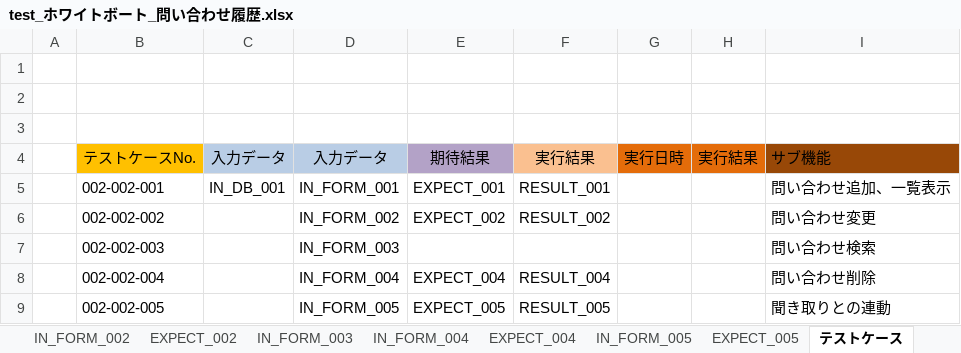
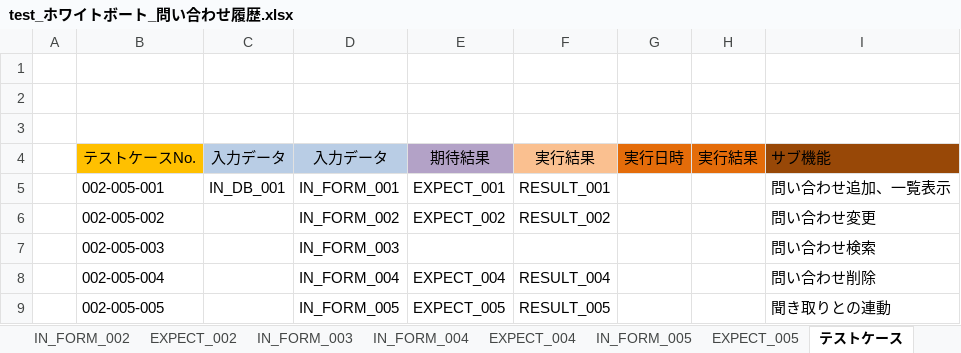
Before and after one commit to ebusiness/areaparking-test, an Excel workbook: test_物件管理/test_ホワイトボート_問い合わせ履歴.xlsx, sheet テストケース, drawn as a sheet; values as stored, in another font and other column widths than the file's, no borders; the diff names each change by its address in the sheet, - before the commit and + after, or states it on an @@ line.

```diff
--- a/test_物件管理/test_ホワイトボート_問い合わせ履歴.xlsx (sheet テストケース)
+++ b/test_物件管理/test_ホワイトボート_問い合わせ履歴.xlsx (sheet テストケース)
-B5: 002-002-001
+B5: 002-005-001
-B6: 002-002-002
+B6: 002-005-002
-B7: 002-002-003
+B7: 002-005-003
-B8: 002-002-004
+B8: 002-005-004
-B9: 002-002-005
+B9: 002-005-005
```
Also changed, not shown: sheet IN_FORM_002, other sheet tabs, test_物件管理/test_物件管理_車室一覧.xlsx, 3 other files.
